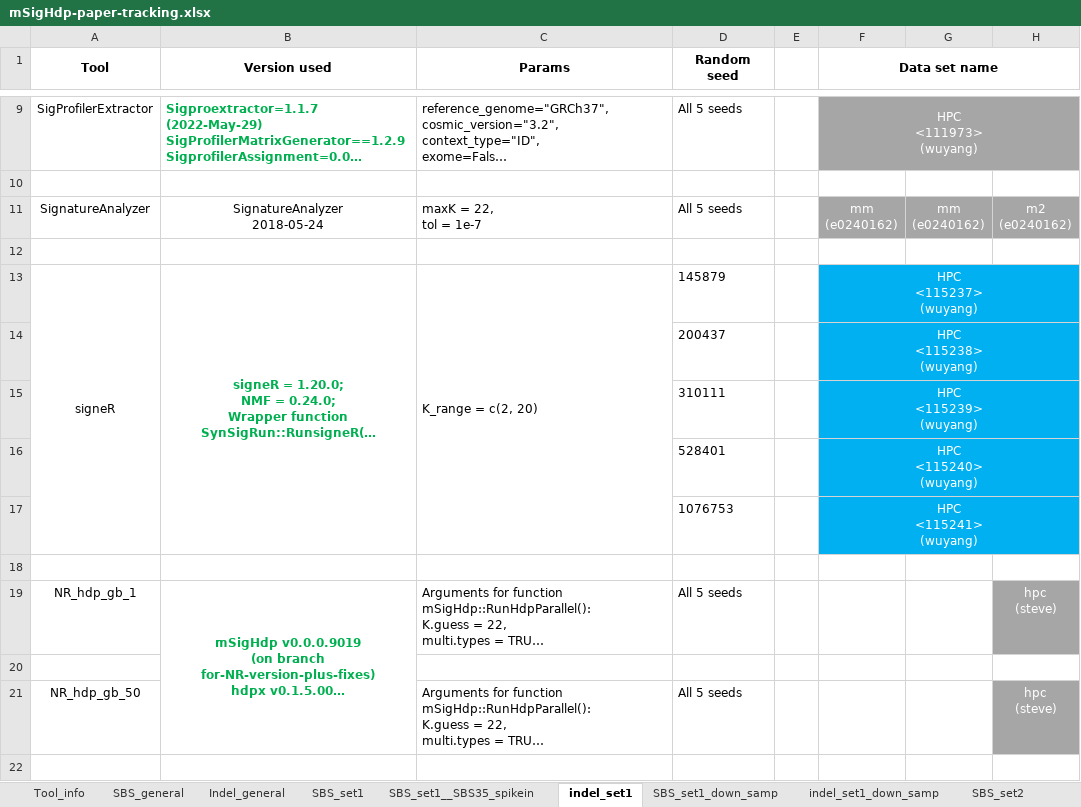
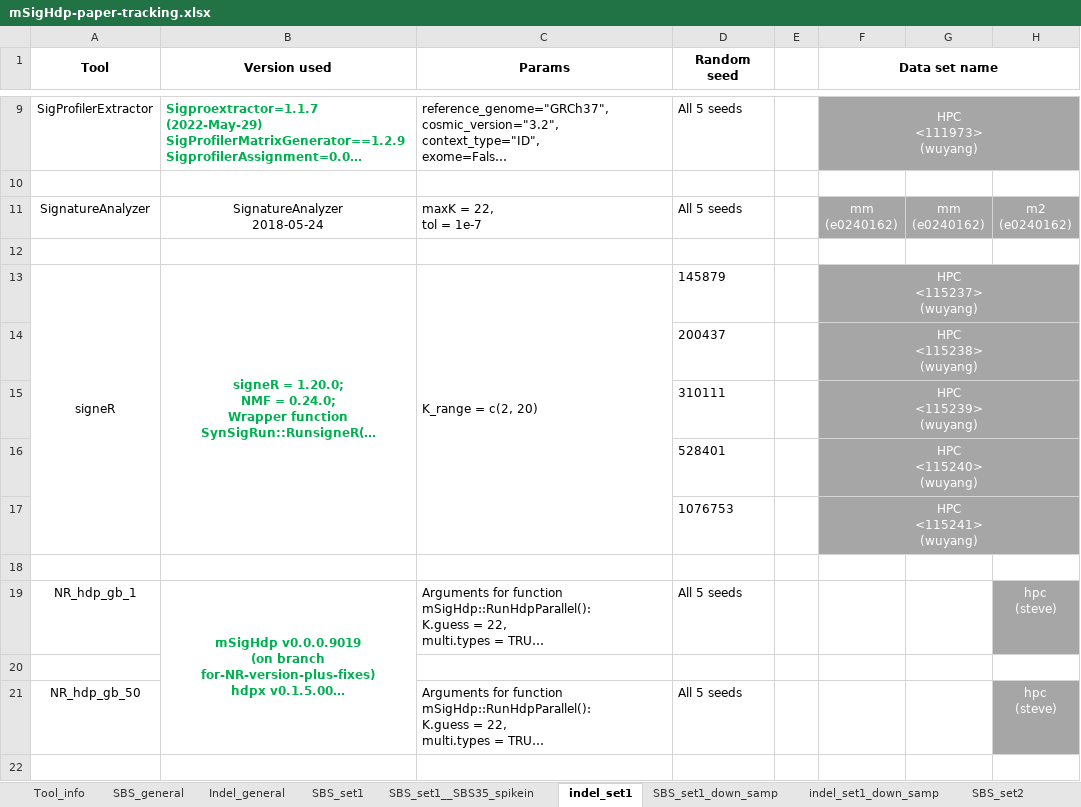
Before and after one commit to steverozen/mSigHdp_paper_sup_files_x1, an Excel workbook: mSigHdp-paper-tracking.xlsx, sheet indel_set1, drawn as a sheet; only a part is shown, gaps mark what is left out; long unchanged cells end in …; values as stored, in another font and other column widths than the file's, no borders; the diff names each change by its address in the sheet, - before the commit and + after, or states it on an @@ line.

```diff
--- a/mSigHdp-paper-tracking.xlsx (sheet indel_set1)
+++ b/mSigHdp-paper-tracking.xlsx (sheet indel_set1)
-F13:H17 fill: #00B0F0
+F13:H17 fill: #A6A6A6
```
Also changed, not shown: sheet SBS_set1, sheet SBS_set1_down_samp.
